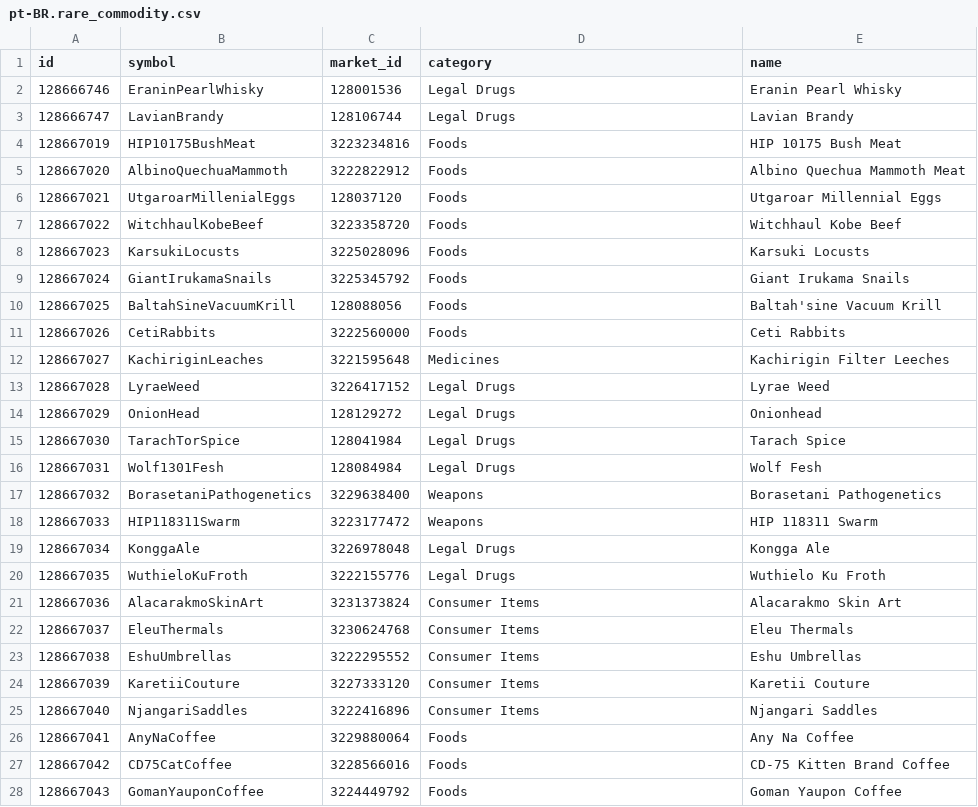
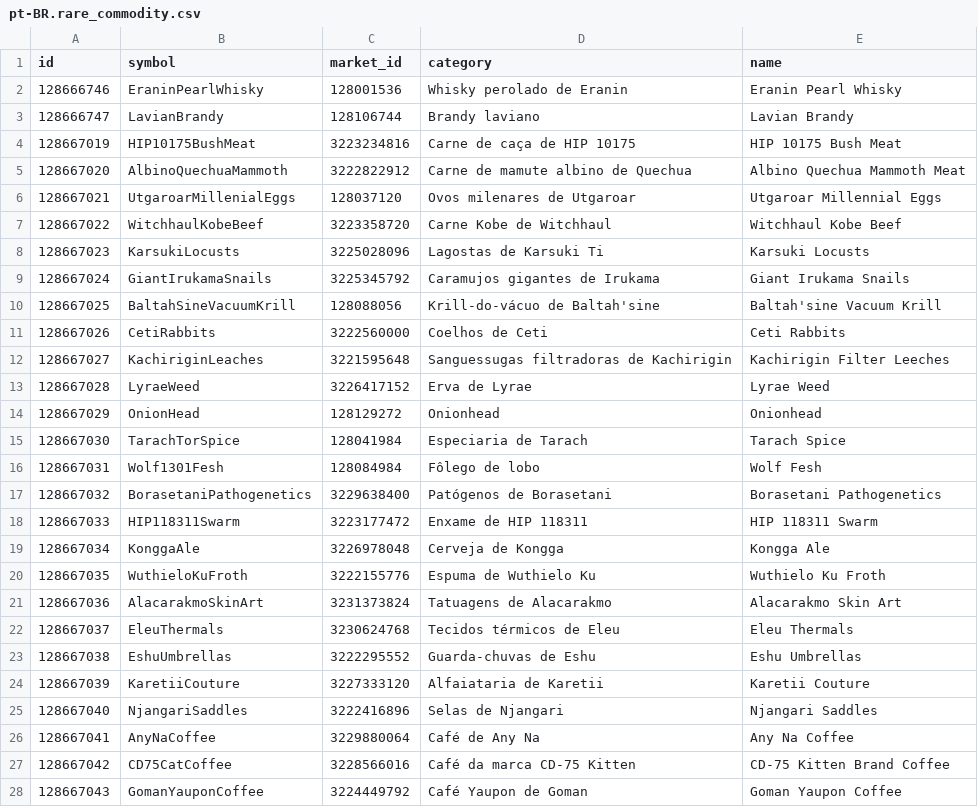
Before and after one commit to aussig/BGS-Tally, a CSV file: data/L10n/pt-BR.rare_commodity.csv, drawn as a sheet; only a part is shown; the diff covers the shown part only.

Commit message:
New translations rare_commodity.csv (Portuguese, Brazilian)

```diff
--- a/data/L10n/pt-BR.rare_commodity.csv
+++ b/data/L10n/pt-BR.rare_commodity.csv
@@ -1,28 +1,28 @@
 "id","symbol","market_id","category","name"
-"128666746","EraninPearlWhisky","128001536","Legal Drugs","Eranin Pearl Whisky"
-"128666747","LavianBrandy","128106744","Legal Drugs","Lavian Brandy"
-"128667019","HIP10175BushMeat","3223234816","Foods","HIP 10175 Bush Meat"
-"128667020","AlbinoQuechuaMammoth","3222822912","Foods","Albino Quechua Mammoth Meat"
-"128667021","UtgaroarMillenialEggs","128037120","Foods","Utgaroar Millennial Eggs"
-"128667022","WitchhaulKobeBeef","3223358720","Foods","Witchhaul Kobe Beef"
-"128667023","KarsukiLocusts","3225028096","Foods","Karsuki Locusts"
-"128667024","GiantIrukamaSnails","3225345792","Foods","Giant Irukama Snails"
-"128667025","BaltahSineVacuumKrill","128088056","Foods","Baltah'sine Vacuum Krill"
-"128667026","CetiRabbits","3222560000","Foods","Ceti Rabbits"
-"128667027","KachiriginLeaches","3221595648","Medicines","Kachirigin Filter Leeches"
-"128667028","LyraeWeed","3226417152","Legal Drugs","Lyrae Weed"
-"128667029","OnionHead","128129272","Legal Drugs","Onionhead"
-"128667030","TarachTorSpice","128041984","Legal Drugs","Tarach Spice"
-"128667031","Wolf1301Fesh","128084984","Legal Drugs","Wolf Fesh"
-"128667032","BorasetaniPathogenetics","3229638400","Weapons","Borasetani Pathogenetics"
-"128667033","HIP118311Swarm","3223177472","Weapons","HIP 118311 Swarm"
-"128667034","KonggaAle","3226978048","Legal Drugs","Kongga Ale"
-"128667035","WuthieloKuFroth","3222155776","Legal Drugs","Wuthielo Ku Froth"
-"128667036","AlacarakmoSkinArt","3231373824","Consumer Items","Alacarakmo Skin Art"
-"128667037","EleuThermals","3230624768","Consumer Items","Eleu Thermals"
-"128667038","EshuUmbrellas","3222295552","Consumer Items","Eshu Umbrellas"
-"128667039","KaretiiCouture","3227333120","Consumer Items","Karetii Couture"
-"128667040","NjangariSaddles","3222416896","Consumer Items","Njangari Saddles"
-"128667041","AnyNaCoffee","3229880064","Foods","Any Na Coffee"
-"128667042","CD75CatCoffee","3228566016","Foods","CD-75 Kitten Brand Coffee"
-"128667043","GomanYauponCoffee","3224449792","Foods","Goman Yaupon Coffee"
+"128666746","EraninPearlWhisky","128001536","Whisky perolado de Eranin","Eranin Pearl Whisky"
+"128666747","LavianBrandy","128106744","Brandy laviano","Lavian Brandy"
+"128667019","HIP10175BushMeat","3223234816","Carne de caça de HIP 10175","HIP 10175 Bush Meat"
+"128667020","AlbinoQuechuaMammoth","3222822912","Carne de mamute albino de Quechua","Albino Quechua Mammoth Meat"
+"128667021","UtgaroarMillenialEggs","128037120","Ovos milenares de Utgaroar","Utgaroar Millennial Eggs"
+"128667022","WitchhaulKobeBeef","3223358720","Carne Kobe de Witchhaul","Witchhaul Kobe Beef"
+"128667023","KarsukiLocusts","3225028096","Lagostas de Karsuki Ti","Karsuki Locusts"
+"128667024","GiantIrukamaSnails","3225345792","Caramujos gigantes de Irukama","Giant Irukama Snails"
+"128667025","BaltahSineVacuumKrill","128088056","Krill-do-vácuo de Baltah'sine","Baltah'sine Vacuum Krill"
+"128667026","CetiRabbits","3222560000","Coelhos de Ceti","Ceti Rabbits"
+"128667027","KachiriginLeaches","3221595648","Sanguessugas filtradoras de Kachirigin","Kachirigin Filter Leeches"
+"128667028","LyraeWeed","3226417152","Erva de Lyrae","Lyrae Weed"
+"128667029","OnionHead","128129272","Onionhead","Onionhead"
+"128667030","TarachTorSpice","128041984","Especiaria de Tarach","Tarach Spice"
+"128667031","Wolf1301Fesh","128084984","Fôlego de lobo","Wolf Fesh"
+"128667032","BorasetaniPathogenetics","3229638400","Patógenos de Borasetani","Borasetani Pathogenetics"
+"128667033","HIP118311Swarm","3223177472","Enxame de HIP 118311","HIP 118311 Swarm"
+"128667034","KonggaAle","3226978048","Cerveja de Kongga","Kongga Ale"
+"128667035","WuthieloKuFroth","3222155776","Espuma de Wuthielo Ku","Wuthielo Ku Froth"
+"128667036","AlacarakmoSkinArt","3231373824","Tatuagens de Alacarakmo","Alacarakmo Skin Art"
+"128667037","EleuThermals","3230624768","Tecidos térmicos de Eleu","Eleu Thermals"
+"128667038","EshuUmbrellas","3222295552","Guarda-chuvas de Eshu","Eshu Umbrellas"
+"128667039","KaretiiCouture","3227333120","Alfaiataria de Karetii","Karetii Couture"
+"128667040","NjangariSaddles","3222416896","Selas de Njangari","Njangari Saddles"
+"128667041","AnyNaCoffee","3229880064","Café de Any Na","Any Na Coffee"
+"128667042","CD75CatCoffee","3228566016","Café da marca CD-75 Kitten","CD-75 Kitten Brand Coffee"
+"128667043","GomanYauponCoffee","3224449792","Café Yaupon de Goman","Goman Yaupon Coffee"
```
Also changed, not shown: 114 edited cells elsewhere in this file.
